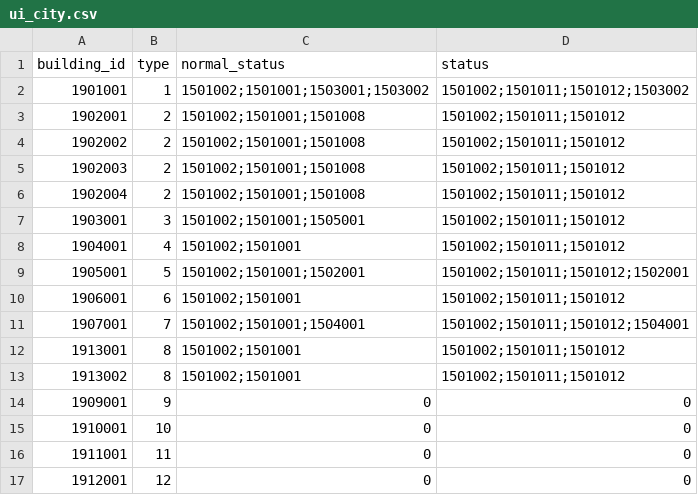
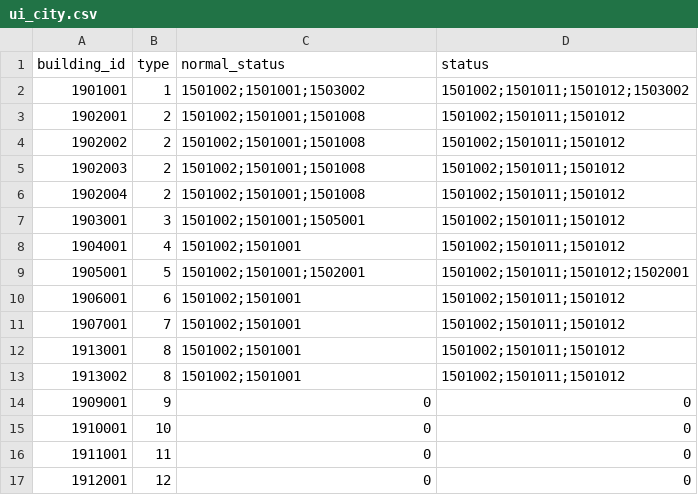
Before and after one commit to kspine/solution_pk, a CSV file: etc/poseidon/empery_center_data/ui_city.csv, drawn as a sheet.

```diff
--- a/etc/poseidon/empery_center_data/ui_city.csv
+++ b/etc/poseidon/empery_center_data/ui_city.csv
@@ -1,3 +1,3 @@
 building_id,type,normal_status,status
-1901001,1,1501002;1501001;1503001;1503002,1501002;1501011;1501012;1503002
+1901001,1,1501002;1501001;1503002,1501002;1501011;1501012;1503002
 1902001,2,1501002;1501001;1501008,1501002;1501011;1501012
@@ -10,3 +10,3 @@ building_id,type,normal_status,status
 1906001,6,1501002;1501001,1501002;1501011;1501012
-1907001,7,1501002;1501001;1504001,1501002;1501011;1501012;1504001
+1907001,7,1501002;1501001,1501002;1501011;1501012
 1913001,8,1501002;1501001,1501002;1501011;1501012
```
Also changed, not shown: etc/poseidon/empery_center_data/City_Storage.csv, 1 other file.
